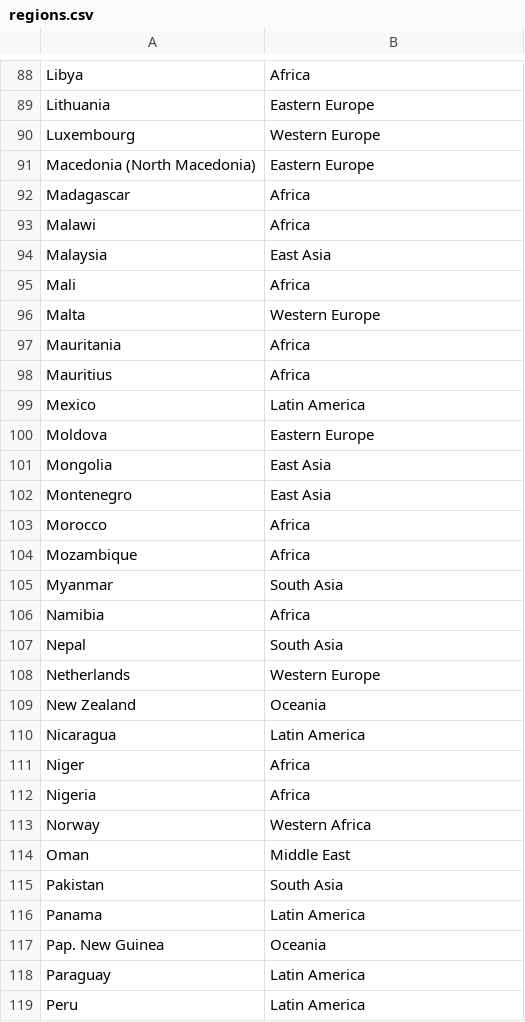
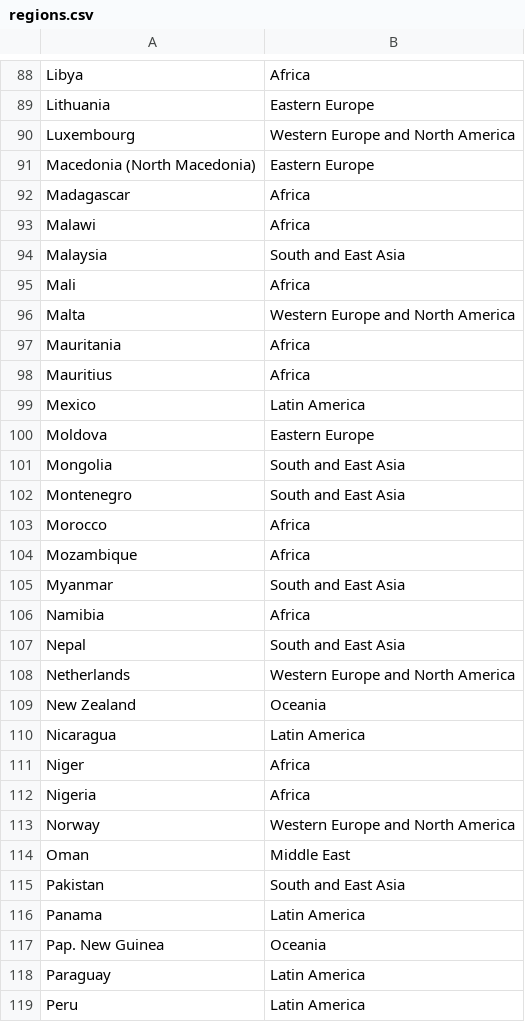
Before and after one commit to laurikin/economic-freedom-visualization, a CSV file: data-preparation/regions.csv, drawn as a sheet; only a part is shown, gaps mark what is left out; the diff covers the shown part only.

Commit message:
add region coloring

```diff
--- a/data-preparation/regions.csv
+++ b/data-preparation/regions.csv
@@ -89,3 +89,3 @@ Libya,Africa
 Lithuania,Eastern Europe
-Luxembourg,Western Europe
+Luxembourg,Western Europe and North America
 Macedonia (North Macedonia),Eastern Europe
@@ -93,5 +93,5 @@ Madagascar,Africa
 Malawi,Africa
-Malaysia,East Asia
+Malaysia,South and East Asia
 Mali,Africa
-Malta,Western Europe
+Malta,Western Europe and North America
 Mauritania,Africa
@@ -100,10 +100,10 @@ Mexico,Latin America
 Moldova,Eastern Europe
-Mongolia,East Asia
-Montenegro,East Asia
+Mongolia,South and East Asia
+Montenegro,South and East Asia
 Morocco,Africa
 Mozambique,Africa
-Myanmar,South Asia
+Myanmar,South and East Asia
 Namibia,Africa
-Nepal,South Asia
-Netherlands,Western Europe
+Nepal,South and East Asia
+Netherlands,Western Europe and North America
 New Zealand,Oceania
@@ -112,5 +112,5 @@ Niger,Africa
 Nigeria,Africa
-Norway,Western Africa
+Norway,Western Europe and North America
 Oman,Middle East
-Pakistan,South Asia
+Pakistan,South and East Asia
 Panama,Latin America
```
Also changed, not shown: 35 edited cells elsewhere in this file, 9 other files.
